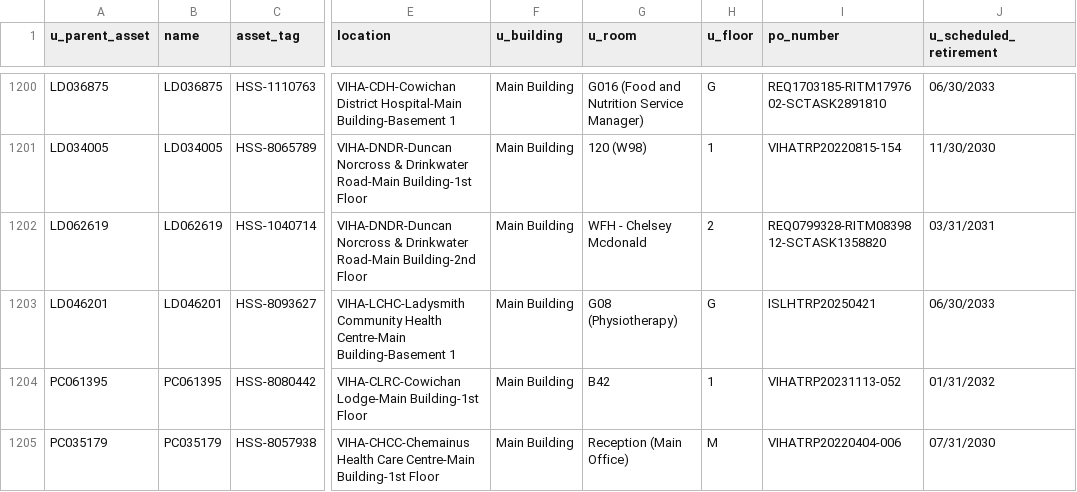
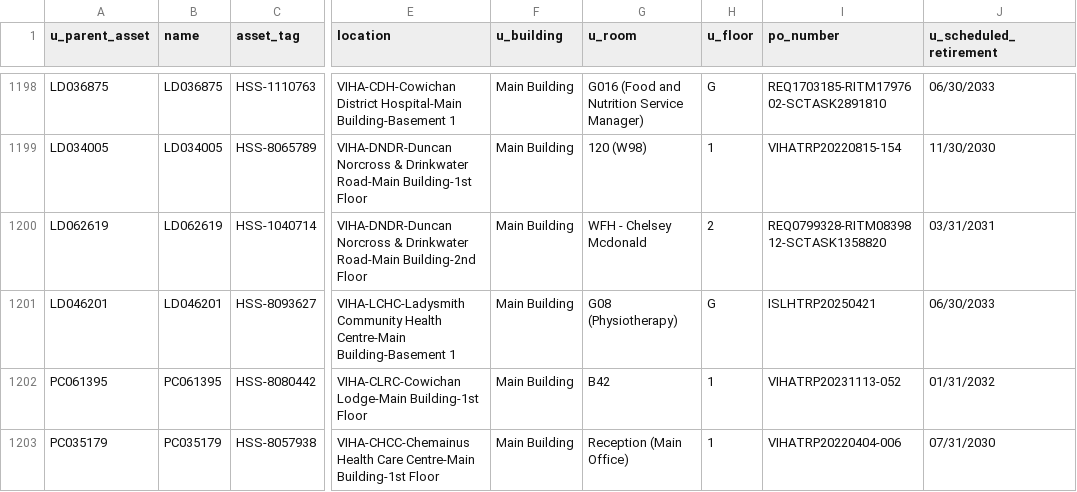
Before and after one commit to digbysa/New-Inventory-Tool, a CSV file: Data/Cowichan/Monitors - Cowichan.csv, drawn as a sheet; only a part is shown, gaps mark what is left out; addresses are those after the commit; the diff covers the shown part only; the diff names each change by its address in the sheet, - before the commit and + after, or states it on an @@ line.

```diff
--- a/Data/Cowichan/Monitors - Cowichan.csv
+++ b/Data/Cowichan/Monitors - Cowichan.csv
-H1203 (u_floor): M
+H1203 (u_floor): 1
```
Also changed, not shown: 7 removed rows and 29 edited cells elsewhere in this file, Data/CampbellRiver/Computers - CampbellRiver.csv, Data/Cowichan/Computers - Cowichan.csv, 15 other files.
